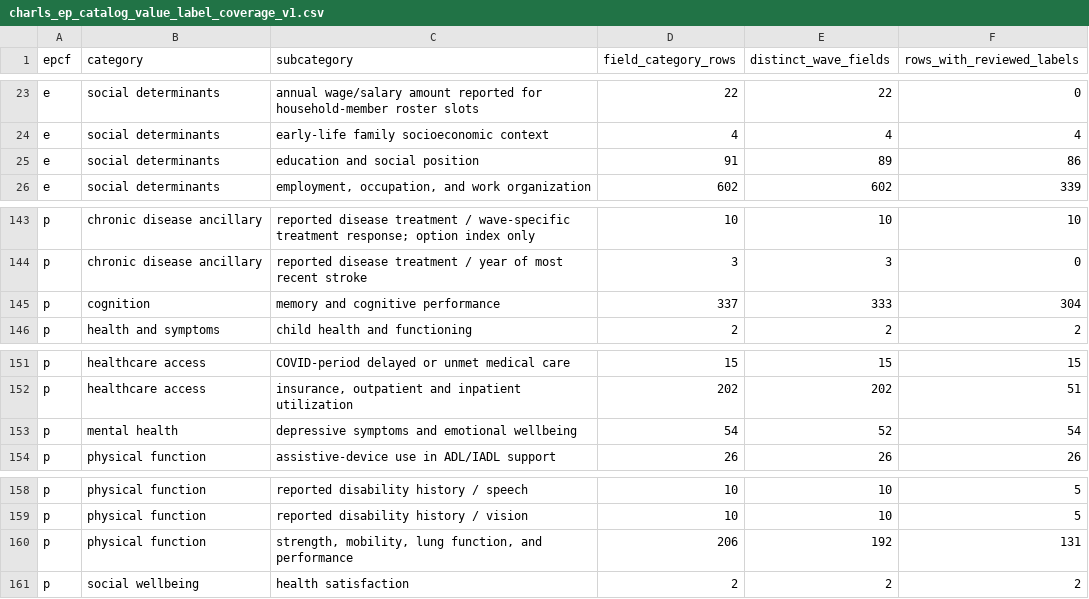
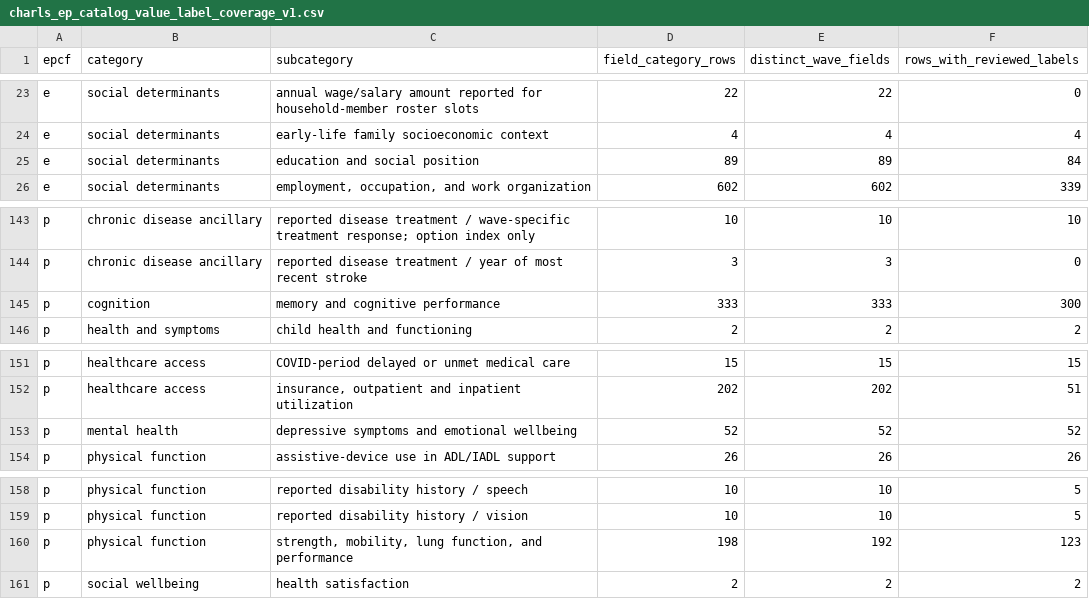
Before and after one commit to calebchu40-gif/charls-exwas-atlas, a CSV file: audit/charls_ep_catalog_value_label_coverage_v1.csv, drawn as a sheet; only a part is shown, gaps mark what is left out.

```diff
--- a/audit/charls_ep_catalog_value_label_coverage_v1.csv
+++ b/audit/charls_ep_catalog_value_label_coverage_v1.csv
@@ -24,3 +24,3 @@ e,social determinants,annual wage/salary amount reported for household-member ro
 e,social determinants,early-life family socioeconomic context,4,4,4
-e,social determinants,education and social position,91,89,86
+e,social determinants,education and social position,89,89,84
 e,social determinants,"employment, occupation, and work organization",602,602,339
@@ -144,3 +144,3 @@ p,chronic disease ancillary,reported disease treatment / wave-specific treatment
 p,chronic disease ancillary,reported disease treatment / year of most recent stroke,3,3,0
-p,cognition,memory and cognitive performance,337,333,304
+p,cognition,memory and cognitive performance,333,333,300
 p,health and symptoms,child health and functioning,2,2,2
@@ -152,3 +152,3 @@ p,healthcare access,COVID-period delayed or unmet medical care,15,15,15
 p,healthcare access,"insurance, outpatient and inpatient utilization",202,202,51
-p,mental health,depressive symptoms and emotional wellbeing,54,52,54
+p,mental health,depressive symptoms and emotional wellbeing,52,52,52
 p,physical function,assistive-device use in ADL/IADL support,26,26,26
@@ -159,3 +159,3 @@ p,physical function,reported disability history / speech,10,10,5
 p,physical function,reported disability history / vision,10,10,5
-p,physical function,"strength, mobility, lung function, and performance",206,192,131
+p,physical function,"strength, mobility, lung function, and performance",198,192,123
 p,social wellbeing,health satisfaction,2,2,2
```
Also changed, not shown: audit/candidate_concept_category_counts_v1.csv, audit/cognition_item_variable_mapping_v1.csv, 31 other files.
